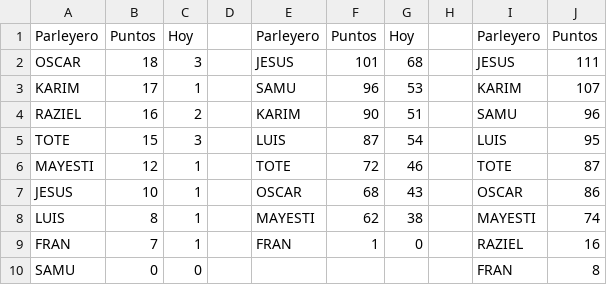
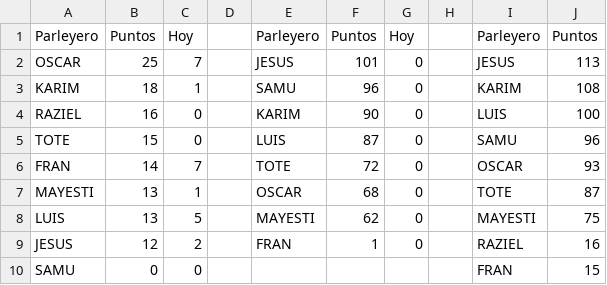
Before and after one commit to sebastienguy/mascuiniela, a CSV file: js quiniela ex.csv, drawn as a sheet.

Commit message:
Add files via upload

```diff
--- a/js quiniela ex.csv
+++ b/js quiniela ex.csv
@@ -1,10 +1,10 @@
 Parleyero;Puntos;Hoy;;Parleyero;Puntos;Hoy;;Parleyero;Puntos
-OSCAR;18;3;;JESUS;101;68;;JESUS;111
-KARIM;17;1;;SAMU;96;53;;KARIM;107
-RAZIEL;16;2;;KARIM;90;51;;SAMU;96
-TOTE;15;3;;LUIS;87;54;;LUIS;95
-MAYESTI;12;1;;TOTE;72;46;;TOTE;87
-JESUS;10;1;;OSCAR;68;43;;OSCAR;86
-LUIS;8;1;;MAYESTI;62;38;;MAYESTI;74
-FRAN;7;1;;FRAN;1;0;;RAZIEL;16
-SAMU;0;0;;;;;;FRAN;8
+OSCAR;25;7;;JESUS;101;0;;JESUS;113
+KARIM;18;1;;SAMU;96;0;;KARIM;108
+RAZIEL;16;0;;KARIM;90;0;;LUIS;100
+TOTE;15;0;;LUIS;87;0;;SAMU;96
+FRAN;14;7;;TOTE;72;0;;OSCAR;93
+MAYESTI;13;1;;OSCAR;68;0;;TOTE;87
+LUIS;13;5;;MAYESTI;62;0;;MAYESTI;75
+JESUS;12;2;;FRAN;1;0;;RAZIEL;16
+SAMU;0;0;;;;;;FRAN;15
```
